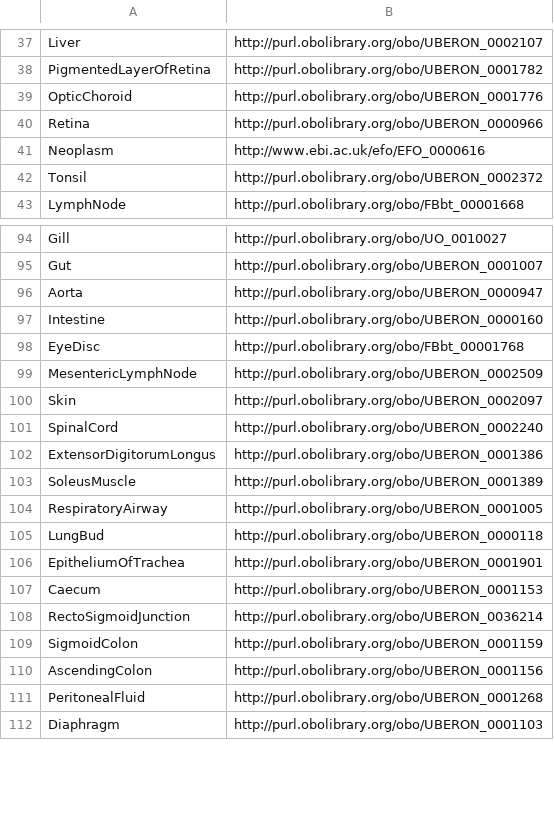
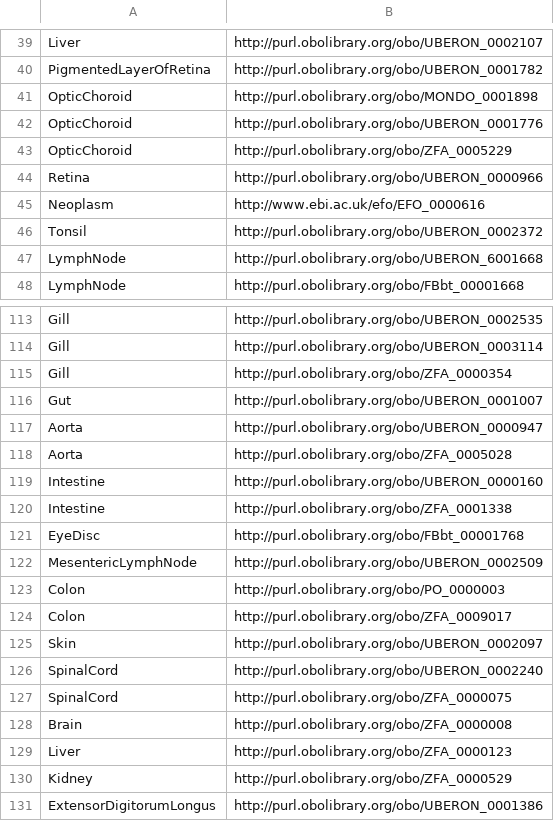
Before and after one commit to edusalcas/single-cell, a CSV file: SingleCell-Files/organism_parts_ontology.csv, drawn as a sheet; only a part is shown, gaps mark what is left out; the shorter side is filled out with more unchanged rows; addresses are those after the commit; the diff covers the shown part only; the diff names each change by its address in the sheet, - before the commit and + after, or states it on an @@ line.

```diff
--- a/SingleCell-Files/organism_parts_ontology.csv
+++ b/SingleCell-Files/organism_parts_ontology.csv
+row 41: OpticChoroid | http://purl.obolibrary.org/obo/MONDO_0001898
+row 43: OpticChoroid | http://purl.obolibrary.org/obo/ZFA_0005229
+row 47: LymphNode | http://purl.obolibrary.org/obo/UBERON_6001668
-B113: http://purl.obolibrary.org/obo/UO_0010027
+B113: http://purl.obolibrary.org/obo/UBERON_0002535
+row 114: Gill | http://purl.obolibrary.org/obo/UBERON_0003114
+row 115: Gill | http://purl.obolibrary.org/obo/ZFA_0000354
+row 118: Aorta | http://purl.obolibrary.org/obo/ZFA_0005028
+row 120: Intestine | http://purl.obolibrary.org/obo/ZFA_0001338
+row 123: Colon | http://purl.obolibrary.org/obo/PO_0000003
+row 124: Colon | http://purl.obolibrary.org/obo/ZFA_0009017
+row 127: SpinalCord | http://purl.obolibrary.org/obo/ZFA_0000075
+row 128: Brain | http://purl.obolibrary.org/obo/ZFA_0000008
+row 129: Liver | http://purl.obolibrary.org/obo/ZFA_0000123
+row 130: Kidney | http://purl.obolibrary.org/obo/ZFA_0000529
```
Also changed, not shown: 18 added rows, 1 removed row, 26 moved rows and 4 edited cells elsewhere in this file, SingleCell-Files/cell_types_ontology.csv, SingleCell-Files/diseases_ontology.csv, 20 other files.
